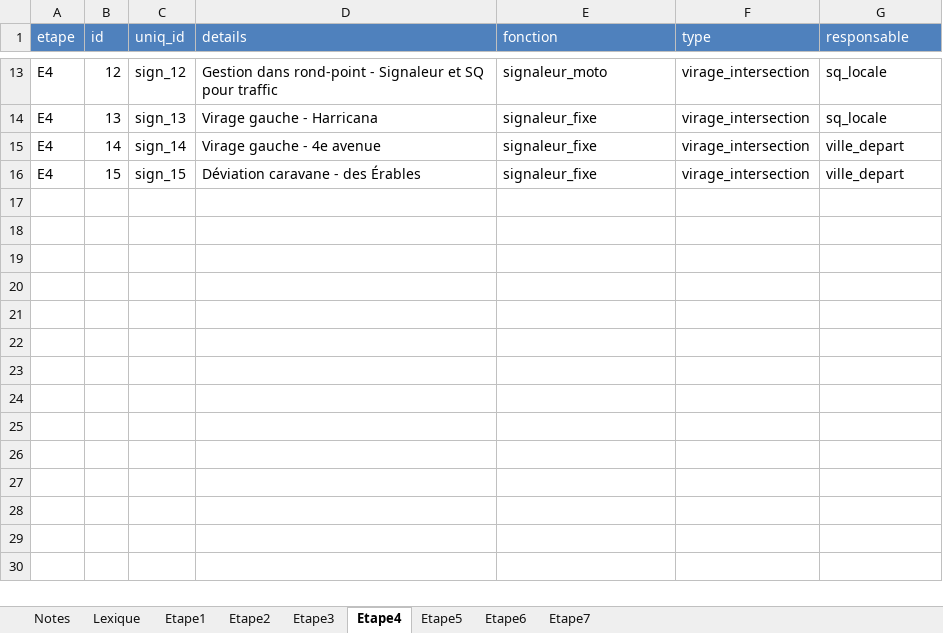
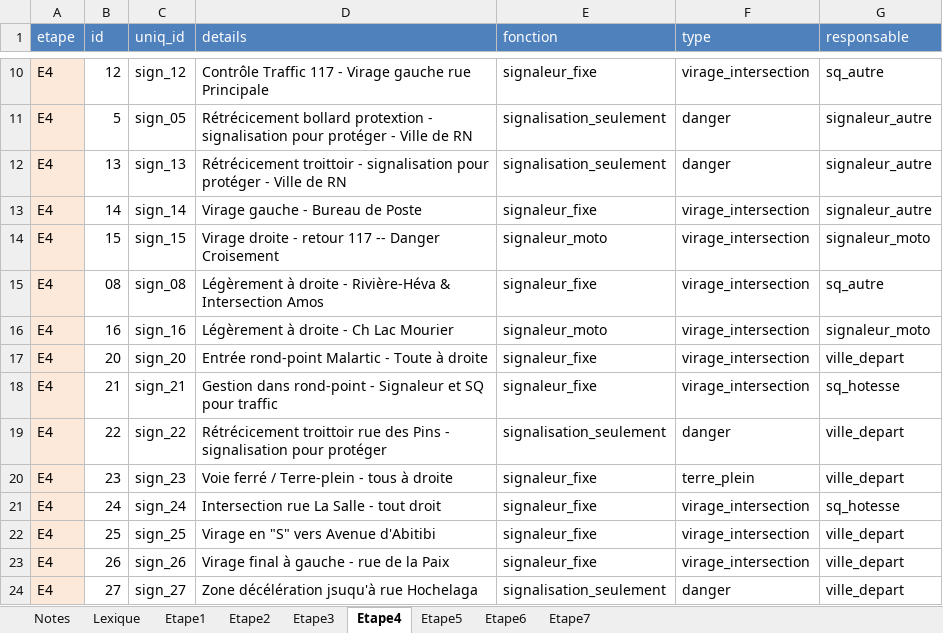
Before and after one commit to TourAbitibi/guide2024, an Excel workbook: excel/signalisation.xlsx, sheet Etape4, drawn as a sheet; only a part is shown, gaps mark what is left out; values as stored, in another font and other column widths than the file's, no borders; addresses are those after the commit; the diff covers the shown part only; the diff names each change by its address in the sheet, - before the commit and + after, or states it on an @@ line.

Commit message:
Corrections signalisation E1

```diff
--- a/excel/signalisation.xlsx (sheet Etape4)
+++ b/excel/signalisation.xlsx (sheet Etape4)
-A10 fill: none
+A10 fill: #FDE9D9
-D10 (details): Gestion dans rond-point - Signaleur et SQ pour traffic
+D10 (details): Contrôle Traffic 117 - Virage gauche rue Principale
-E10 (fonction): signaleur_moto
+E10 (fonction): signaleur_fixe
-G10 (responsable): sq_locale
+G10 (responsable): sq_autre
+row 11: E4 | 5 | sign_05 | Rétrécicement bollard protextion - signalisation pour protéger - Ville de RN | signalisation_seulement | danger | signaleur_autre
-A12:A14 fill: none
+A12:A14 fill: #FDE9D9
-D12 (details): Virage gauche - Harricana
+D12 (details): Rétrécicement troittoir - signalisation pour protéger - Ville de RN
-E12 (fonction): signaleur_fixe
+E12 (fonction): signalisation_seulement
-F12 (type): virage_intersection
+F12 (type): danger
-G12 (responsable): sq_locale
+G12 (responsable): signaleur_autre
-D13 (details): Virage gauche - 4e avenue
+D13 (details): Virage gauche - Bureau de Poste
-G13 (responsable): ville_depart
+G13 (responsable): signaleur_autre
-D14 (details): Déviation caravane - des Érables
+D14 (details): Virage droite - retour 117 -- Danger Croisement
-E14 (fonction): signaleur_fixe
+E14 (fonction): signaleur_moto
-G14 (responsable): ville_depart
+G14 (responsable): signaleur_moto
+row 15: E4 | 08 | sign_08 | Légèrement à droite - Rivière-Héva & Intersection Amos | signaleur_fixe | virage_intersection | sq_autre
+row 16: E4 | 16 | sign_16 | Légèrement à droite - Ch Lac Mourier | signaleur_moto | virage_intersection | signaleur_moto
+row 17: E4 | 20 | sign_20 | Entrée rond-point Malartic - Toute à droite | signaleur_fixe | virage_intersection | ville_depart
+row 18: E4 | 21 | sign_21 | Gestion dans rond-point - Signaleur et SQ pour traffic | signaleur_fixe | virage_intersection | sq_hotesse
+row 19: E4 | 22 | sign_22 | Rétrécicement troittoir rue des Pins - signalisation pour protéger | signalisation_seulement | danger | ville_depart
+row 20: E4 | 23 | sign_23 | Voie ferré / Terre-plein - tous à droite | signaleur_fixe | terre_plein | ville_depart
+row 21: E4 | 24 | sign_24 | Intersection rue La Salle - tout droit | signaleur_fixe | virage_intersection | sq_hotesse
+row 22: E4 | 25 | sign_25 | Virage en "S" vers Avenue d'Abitibi | signaleur_fixe | virage_intersection | ville_depart
+row 23: E4 | 26 | sign_26 | Virage final à gauche - rue de la Paix | signaleur_fixe | virage_intersection | ville_depart
+row 24: E4 | 27 | sign_27 | Zone décélération jsuqu'à rue Hochelaga | signalisation_seulement | danger | ville_depart
```
Also changed, not shown: 3 removed rows, 26 edited cells and cell formats elsewhere in this sheet, sheet Etape2, sheet Etape3, sheet Etape7, sheet Etape1, sheet Etape6, formulas that keep their value, 47 other files.
